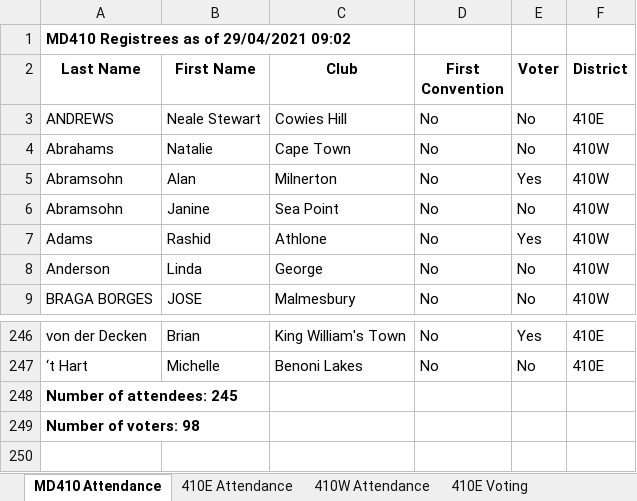
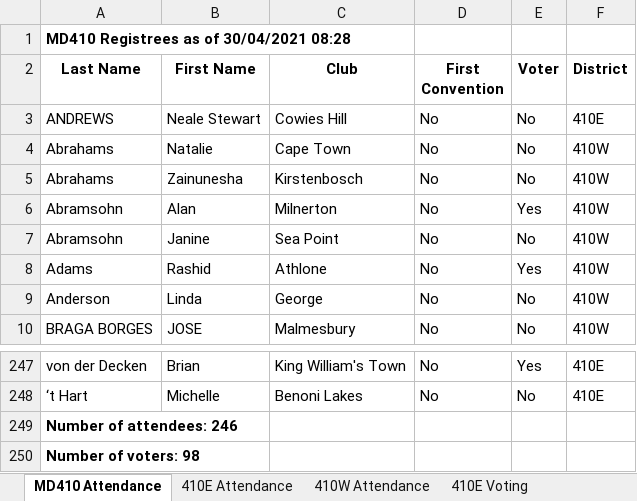
Before and after one commit to kimvanwyk/md410_2021_conv_website, an Excel workbook: static/docs/registrees_list.xlsx, sheet MD410 Attendance, drawn as a sheet; only a part is shown, gaps mark what is left out; values as stored, in another font and other column widths than the file's, no borders; addresses are those after the commit; the diff names each change by its address in the sheet, - before the commit and + after, or states it on an @@ line.

Commit message:
Registree stats backup on Fri 30 Apr 2021 08:28:16 SAST

```diff
--- a/static/docs/registrees_list.xlsx (sheet MD410 Attendance)
+++ b/static/docs/registrees_list.xlsx (sheet MD410 Attendance)
-A1 (Last Name): MD410 Registrees as of 29/04/2021 09:02
+A1 (Last Name): MD410 Registrees as of 30/04/2021 08:28
+row 5: Abrahams | Zainunesha | Kirstenbosch | No | No | 410W
-A249 (Last Name): Number of attendees: 245
+A249 (Last Name): Number of attendees: 246
```
Also changed, not shown: sheet 410E Voting, sheet 410W Voting, sheet 410E Attendance, sheet 410W Attendance, 3 other files.
